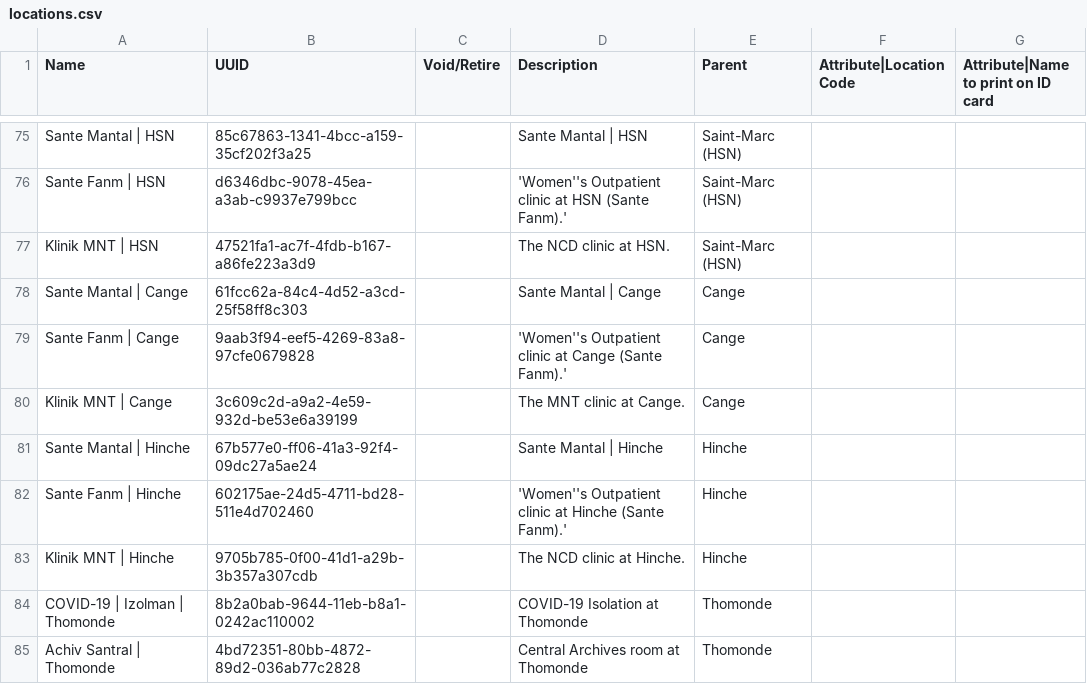
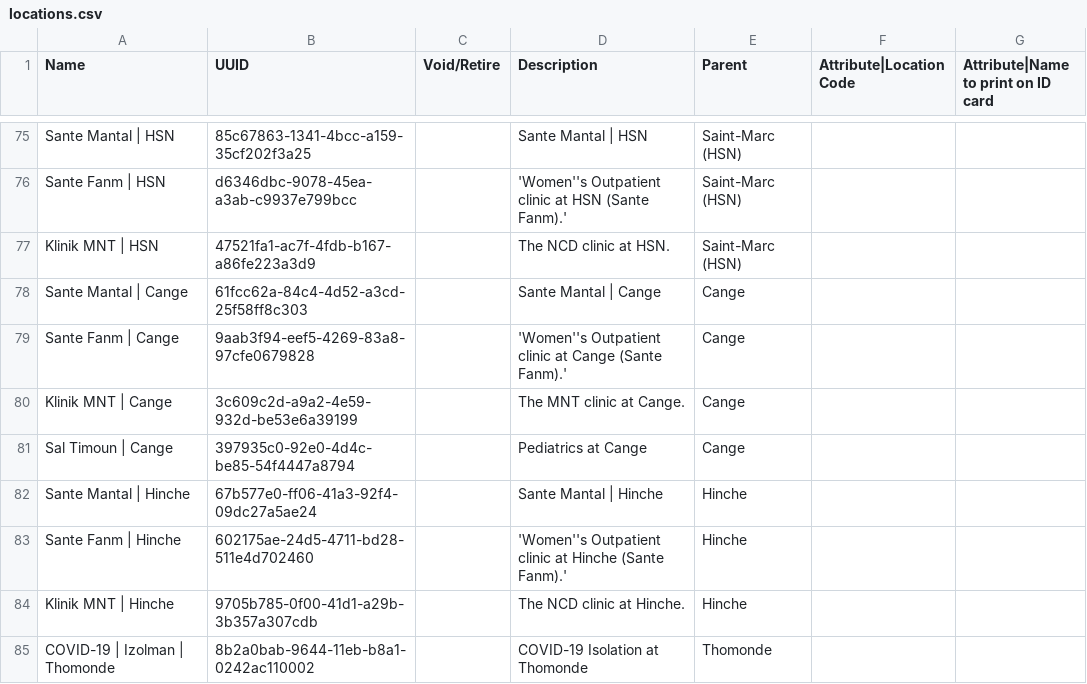
Before and after one commit to andycotton/openmrs-config-zl, a CSV file: configuration/locations/locations.csv, drawn as a sheet; only a part is shown, gaps mark what is left out; the shorter side is filled out with more unchanged rows; the diff names each change by its address in the sheet, - before the commit and + after, or states it on an @@ line.

```diff
--- a/configuration/locations/locations.csv
+++ b/configuration/locations/locations.csv
+row 81: Sal Timoun | Cange | 397935c0-92e0-4d4c-be85-54f4447a8794 |  | Pediatrics at Cange | Cange
```
Also changed, not shown: configuration/locationtagmaps/locationtagmaps-site-cange.csv, 1 other file.
